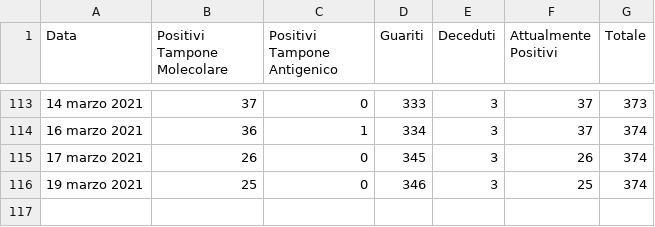
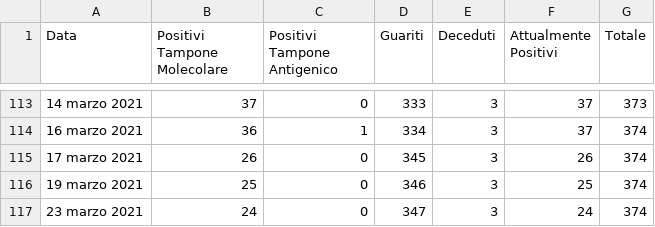
Before and after one commit to francescopoliti/CITTANOVA-COVID-19, a CSV file: DATI_GIORNALIERI_COVID-19.csv, drawn as a sheet; only a part is shown, gaps mark what is left out; the diff names each change by its address in the sheet, - before the commit and + after, or states it on an @@ line.

Commit message:
22 marzo 2021

```diff
--- a/DATI_GIORNALIERI_COVID-19.csv
+++ b/DATI_GIORNALIERI_COVID-19.csv
+row 117: 23 marzo 2021 | 24 | 0 | 347 | 3 | 24 | 374
```
Also changed, not shown: 2 other files.
